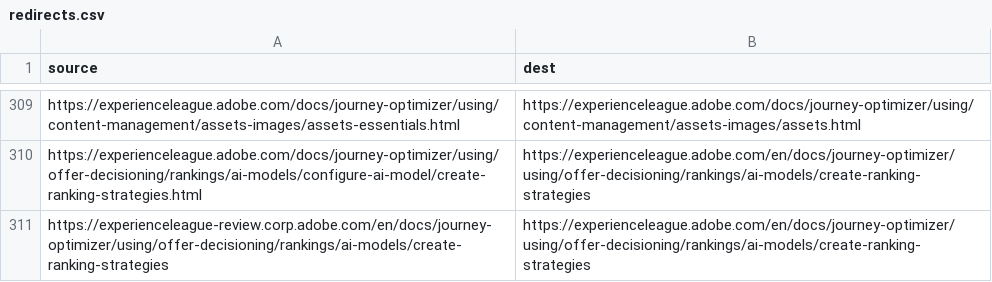
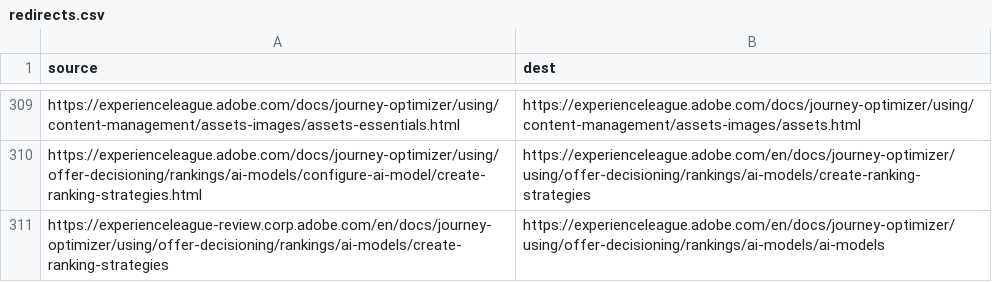
Before and after one commit to AdobeDocs/journey-optimizer.zh-Hans, a CSV file: redirects.csv, drawn as a sheet; only a part is shown, gaps mark what is left out.

Commit message:
Updating Old File for core commit cc6c7a94d5905cb48a07bc83f1609a447241dbd6

```diff
--- a/redirects.csv
+++ b/redirects.csv
@@ -310,2 +310,2 @@ https://experienceleague.adobe.com/docs/journey-optimizer/using/content-manageme
 https://experienceleague.adobe.com/docs/journey-optimizer/using/offer-decisioning/rankings/ai-models/configure-ai-model/create-ranking-strategies.html,https://experienceleague.adobe.com/en/docs/journey-optimizer/using/offer-decisioning/rankings/ai-models/create-ranking-strategies
-https://experienceleague-review.corp.adobe.com/en/docs/journey-optimizer/using/offer-decisioning/rankings/ai-models/create-ranking-strategies,https://experienceleague.adobe.com/en/docs/journey-optimizer/using/offer-decisioning/rankings/ai-models/create-ranking-strategies
+https://experienceleague-review.corp.adobe.com/en/docs/journey-optimizer/using/offer-decisioning/rankings/ai-models/create-ranking-strategies,https://experienceleague.adobe.com/en/docs/journey-optimizer/using/offer-decisioning/rankings/ai-models/ai-models
```
